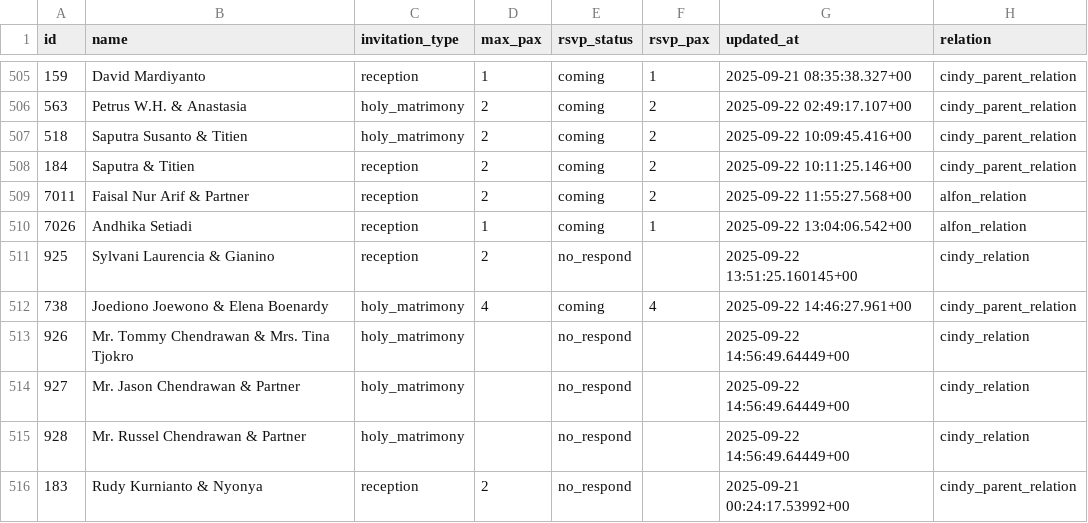
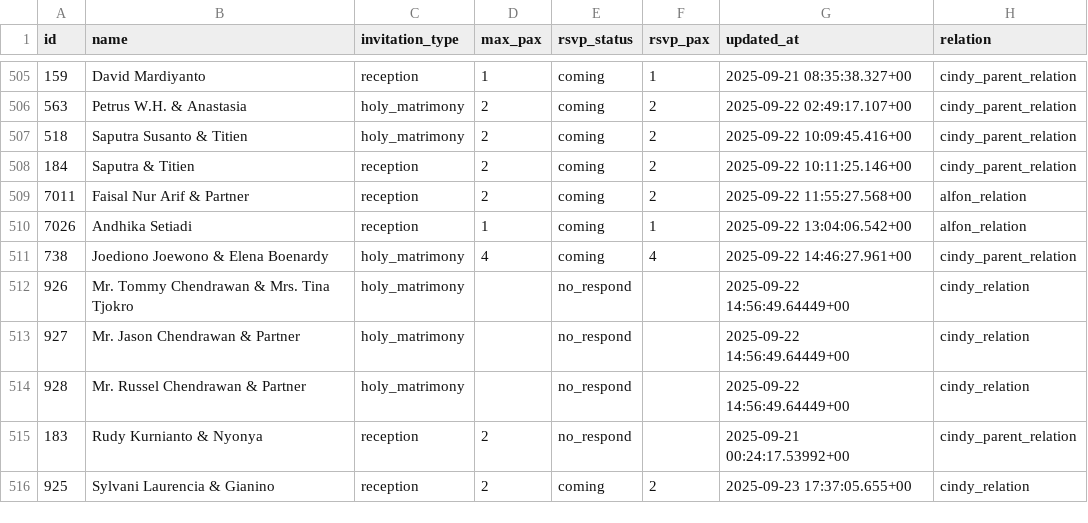
Before and after one commit to alfonski/wed-guest-helper, a CSV file: guest_rows.csv, drawn as a sheet; only a part is shown, gaps mark what is left out.

```diff
--- a/guest_rows.csv
+++ b/guest_rows.csv
@@ -510,3 +510,2 @@ id,name,invitation_type,max_pax,rsvp_status,rsvp_pax,updated_at,relation
 7026,"Andhika Setiadi",reception,1,coming,1,"2025-09-22 13:04:06.542+00",alfon_relation
-925,"Sylvani Laurencia & Gianino",reception,2,no_respond,,"2025-09-22 13:51:25.160145+00",cindy_relation
 738,"Joediono Joewono & Elena Boenardy",holy_matrimony,4,coming,4,"2025-09-22 14:46:27.961+00",cindy_parent_relation
@@ -516 +515,2 @@ id,name,invitation_type,max_pax,rsvp_status,rsvp_pax,updated_at,relation
 183,"Rudy Kurnianto & Nyonya",reception,2,no_respond,,"2025-09-21 00:24:17.53992+00",cindy_parent_relation
+925,"Sylvani Laurencia & Gianino",reception,2,coming,2,"2025-09-23 17:37:05.655+00",cindy_relation
```
